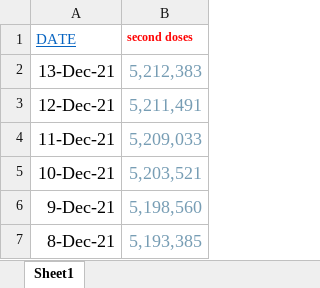
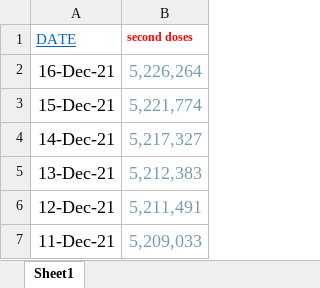
Before and after one commit to aaronschiff/nz-covid, an Excel workbook: data/vic_second_doses.xlsx, sheet Sheet1, drawn as a sheet; only a part is shown; the shorter side is filled out with more unchanged rows; values as stored, in another font and other column widths than the file's, no borders; the diff names each change by its address in the sheet, - before the commit and + after, or states it on an @@ line.

```diff
--- a/data/vic_second_doses.xlsx (sheet Sheet1)
+++ b/data/vic_second_doses.xlsx (sheet Sheet1)
+row 2: 16-Dec-21 | 5,226,264
+row 3: 15-Dec-21 | 5,221,774
+row 4: 14-Dec-21 | 5,217,327
```
Also changed, not shown: data/nsw_second_doses.xlsx, data/nz_vax_by_date.xlsx, 7 other files.
